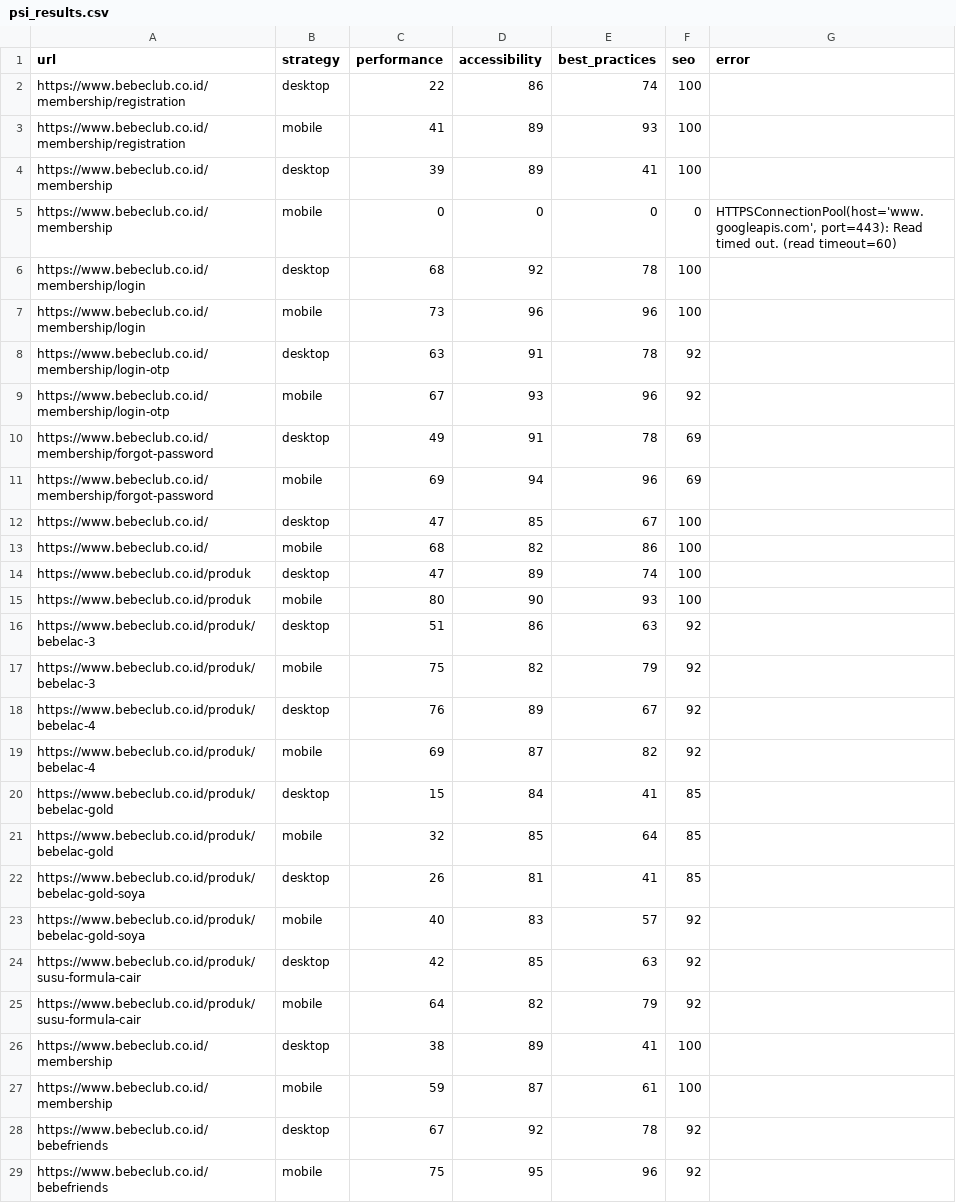
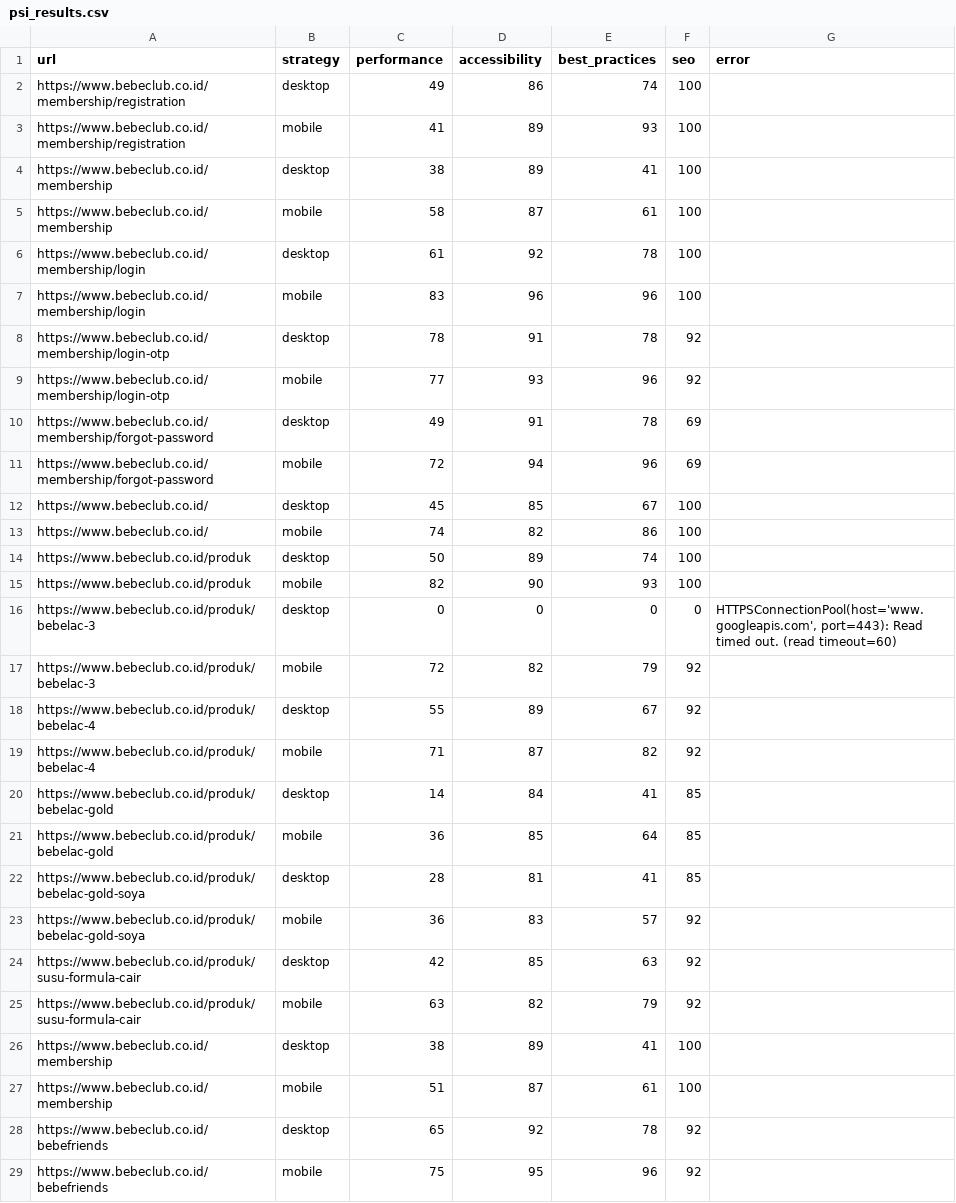
Before and after one commit to maazway/pagespeed_monitor_bbc, a CSV file: psi_results.csv, drawn as a sheet; only a part is shown; the diff covers the shown part only.

```diff
--- a/psi_results.csv
+++ b/psi_results.csv
@@ -1,29 +1,29 @@
 url,strategy,performance,accessibility,best_practices,seo,error
-https://www.bebeclub.co.id/membership/registration,desktop,22,86,74,100,
+https://www.bebeclub.co.id/membership/registration,desktop,49,86,74,100,
 https://www.bebeclub.co.id/membership/registration,mobile,41,89,93,100,
-https://www.bebeclub.co.id/membership,desktop,39,89,41,100,
-https://www.bebeclub.co.id/membership,mobile,0,0,0,0,"HTTPSConnectionPool(host='www.googleapis.com', port=443): Read timed out. (read timeout=60)"
-https://www.bebeclub.co.id/membership/login,desktop,68,92,78,100,
-https://www.bebeclub.co.id/membership/login,mobile,73,96,96,100,
-https://www.bebeclub.co.id/membership/login-otp,desktop,63,91,78,92,
-https://www.bebeclub.co.id/membership/login-otp,mobile,67,93,96,92,
+https://www.bebeclub.co.id/membership,desktop,38,89,41,100,
+https://www.bebeclub.co.id/membership,mobile,58,87,61,100,
+https://www.bebeclub.co.id/membership/login,desktop,61,92,78,100,
+https://www.bebeclub.co.id/membership/login,mobile,83,96,96,100,
+https://www.bebeclub.co.id/membership/login-otp,desktop,78,91,78,92,
+https://www.bebeclub.co.id/membership/login-otp,mobile,77,93,96,92,
 https://www.bebeclub.co.id/membership/forgot-password,desktop,49,91,78,69,
-https://www.bebeclub.co.id/membership/forgot-password,mobile,69,94,96,69,
-https://www.bebeclub.co.id/,desktop,47,85,67,100,
-https://www.bebeclub.co.id/,mobile,68,82,86,100,
-https://www.bebeclub.co.id/produk,desktop,47,89,74,100,
-https://www.bebeclub.co.id/produk,mobile,80,90,93,100,
-https://www.bebeclub.co.id/produk/bebelac-3,desktop,51,86,63,92,
-https://www.bebeclub.co.id/produk/bebelac-3,mobile,75,82,79,92,
-https://www.bebeclub.co.id/produk/bebelac-4,desktop,76,89,67,92,
-https://www.bebeclub.co.id/produk/bebelac-4,mobile,69,87,82,92,
-https://www.bebeclub.co.id/produk/bebelac-gold,desktop,15,84,41,85,
-https://www.bebeclub.co.id/produk/bebelac-gold,mobile,32,85,64,85,
-https://www.bebeclub.co.id/produk/bebelac-gold-soya,desktop,26,81,41,85,
-https://www.bebeclub.co.id/produk/bebelac-gold-soya,mobile,40,83,57,92,
+https://www.bebeclub.co.id/membership/forgot-password,mobile,72,94,96,69,
+https://www.bebeclub.co.id/,desktop,45,85,67,100,
+https://www.bebeclub.co.id/,mobile,74,82,86,100,
+https://www.bebeclub.co.id/produk,desktop,50,89,74,100,
+https://www.bebeclub.co.id/produk,mobile,82,90,93,100,
+https://www.bebeclub.co.id/produk/bebelac-3,desktop,0,0,0,0,"HTTPSConnectionPool(host='www.googleapis.com', port=443): Read timed out. (read timeout=60)"
+https://www.bebeclub.co.id/produk/bebelac-3,mobile,72,82,79,92,
+https://www.bebeclub.co.id/produk/bebelac-4,desktop,55,89,67,92,
+https://www.bebeclub.co.id/produk/bebelac-4,mobile,71,87,82,92,
+https://www.bebeclub.co.id/produk/bebelac-gold,desktop,14,84,41,85,
+https://www.bebeclub.co.id/produk/bebelac-gold,mobile,36,85,64,85,
+https://www.bebeclub.co.id/produk/bebelac-gold-soya,desktop,28,81,41,85,
+https://www.bebeclub.co.id/produk/bebelac-gold-soya,mobile,36,83,57,92,
 https://www.bebeclub.co.id/produk/susu-formula-cair,desktop,42,85,63,92,
-https://www.bebeclub.co.id/produk/susu-formula-cair,mobile,64,82,79,92,
+https://www.bebeclub.co.id/produk/susu-formula-cair,mobile,63,82,79,92,
 https://www.bebeclub.co.id/membership,desktop,38,89,41,100,
-https://www.bebeclub.co.id/membership,mobile,59,87,61,100,
-https://www.bebeclub.co.id/bebefriends,desktop,67,92,78,92,
+https://www.bebeclub.co.id/membership,mobile,51,87,61,100,
+https://www.bebeclub.co.id/bebefriends,desktop,65,92,78,92,
 https://www.bebeclub.co.id/bebefriends,mobile,75,95,96,92,
```
Also changed, not shown: 3 added rows, 3 removed rows and 38 edited cells elsewhere in this file, 4 other files.
